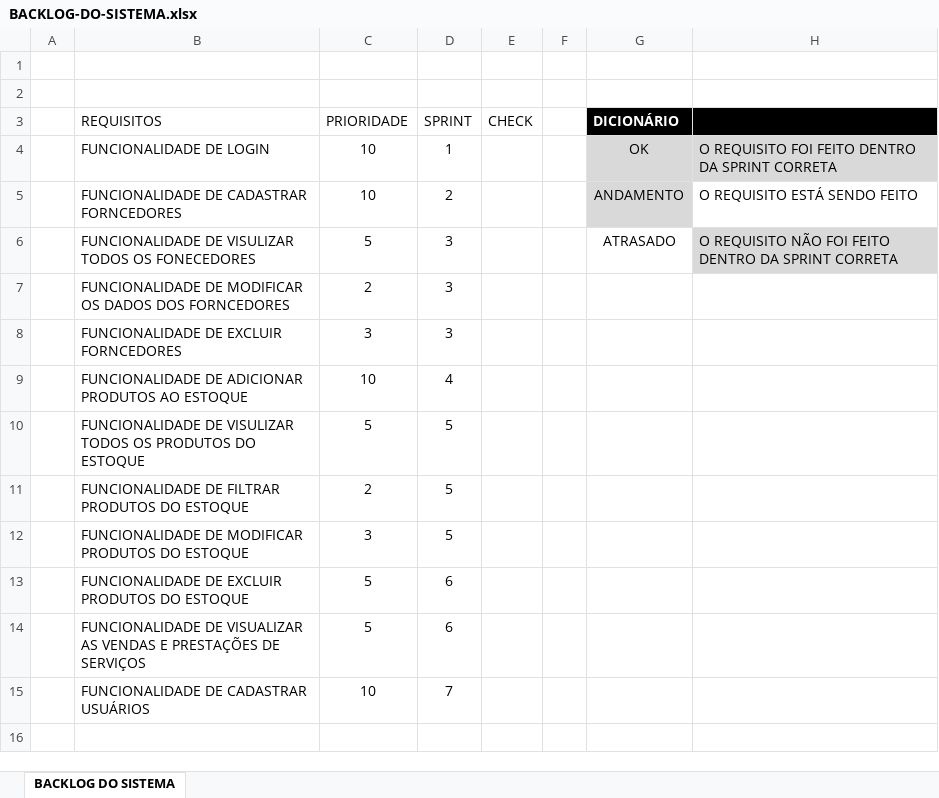
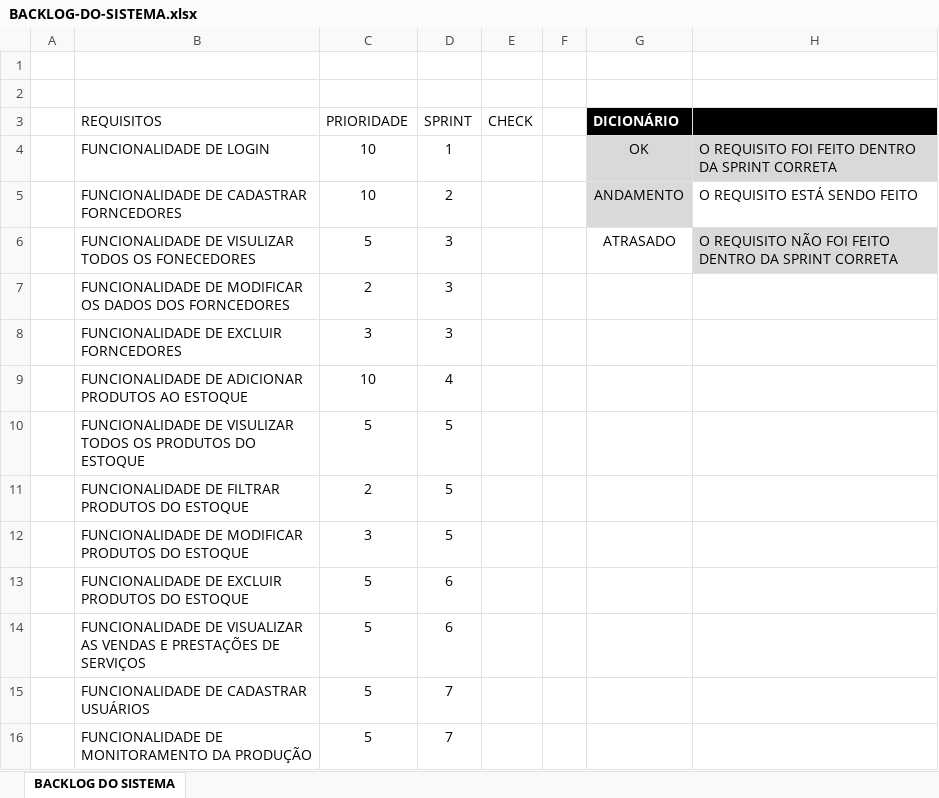
Before and after one commit to math20122004/pim_work_2024, an Excel workbook: BackLog/BACKLOG-DO-SISTEMA.xlsx, sheet BACKLOG DO SISTEMA, drawn as a sheet; values as stored, in another font and other column widths than the file's, no borders; conditional formats and table styles not drawn; the diff names each change by its address in the sheet, - before the commit and + after, or states it on an @@ line.

Commit message:
Add files via upload

```diff
--- a/BackLog/BACKLOG-DO-SISTEMA.xlsx (sheet BACKLOG DO SISTEMA)
+++ b/BackLog/BACKLOG-DO-SISTEMA.xlsx (sheet BACKLOG DO SISTEMA)
-C15 (PRIORIDADE): 10
+C15 (PRIORIDADE): 5
+row 16:  | FUNCIONALIDADE DE MONITORAMENTO DA PRODUÇÃO | 5 | 7
```
